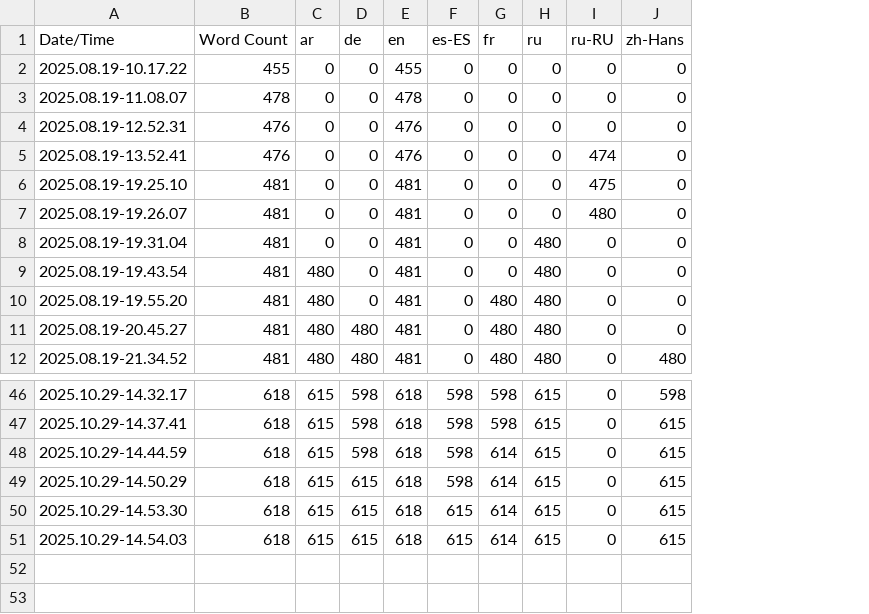
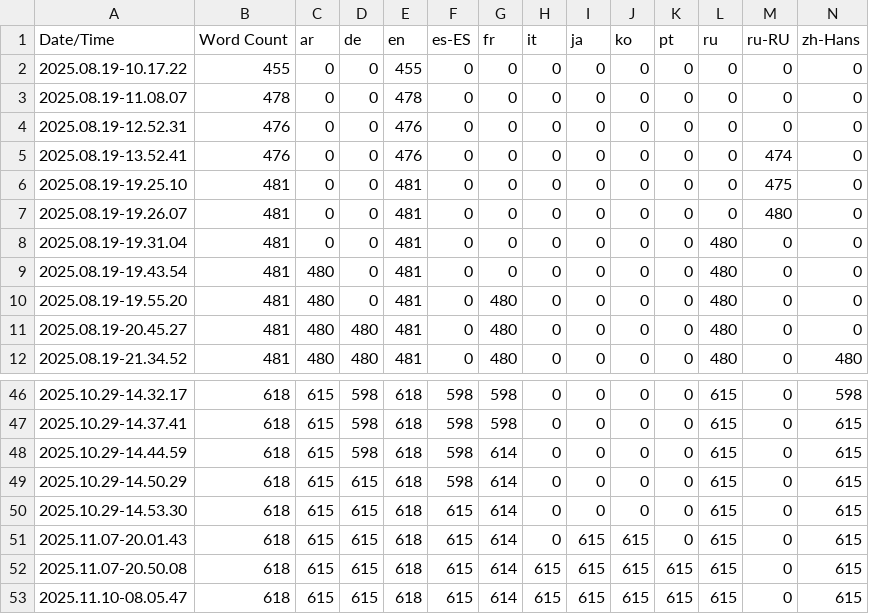
Before and after one commit to helfster/TryToDrive, a CSV file: Content/Localization/Game/Game.csv, drawn as a sheet; only a part is shown, gaps mark what is left out; the diff names each change by its address in the sheet, - before the commit and + after, or states it on an @@ line.

Commit message:
Add Language And Change Language Data

```diff
--- a/Content/Localization/Game/Game.csv
+++ b/Content/Localization/Game/Game.csv
+column H (it), rows 2-12: all 0; rows 46-51: all 0
+column I (ja), rows 2-12: all 0; rows 46-51: 0 | 0 | 0 | 0 | 0 | 615
+column J (ko), rows 2-12: all 0; rows 46-51: 0 | 0 | 0 | 0 | 0 | 615
+column K (pt), rows 2-12: all 0; rows 46-51: all 0
-A51 (Date/Time): 2025.10.29-14.54.03
+A51 (Date/Time): 2025.11.07-20.01.43
+row 52: 2025.11.07-20.50.08 | 618 | 615 | 615 | 618 | 615 | 614 | 615 | 615 | 615 | 615 | 615 | 0 | 615
+row 53: 2025.11.10-08.05.47 | 618 | 615 | 615 | 618 | 615 | 614 | 615 | 615 | 615 | 615 | 615 | 0 | 615
```
Also changed, not shown: 17 other files.
